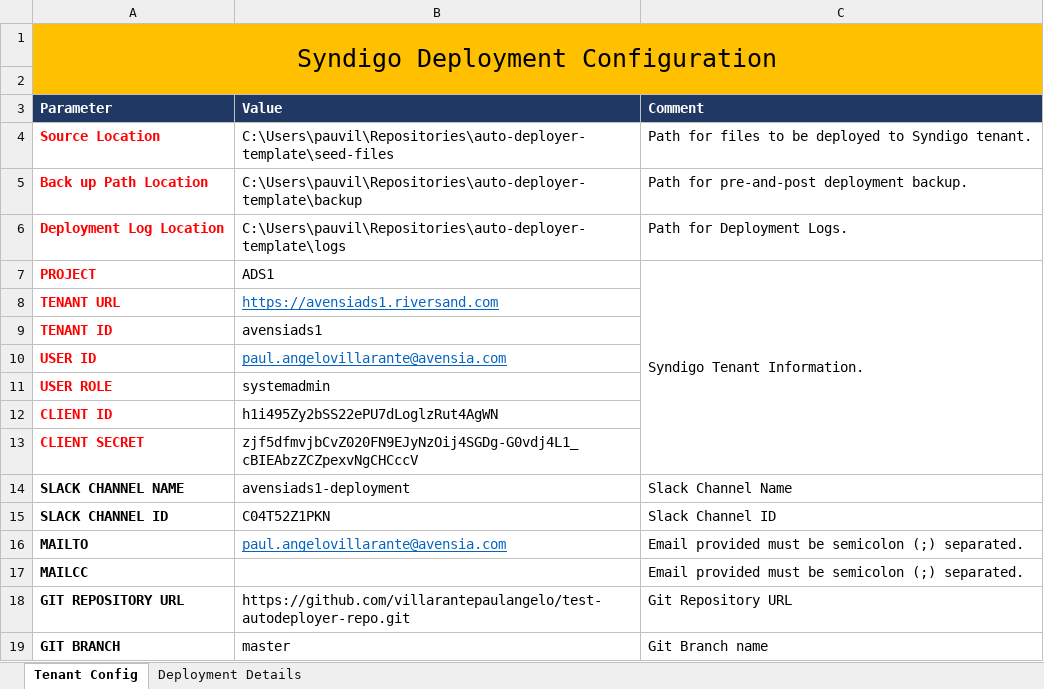
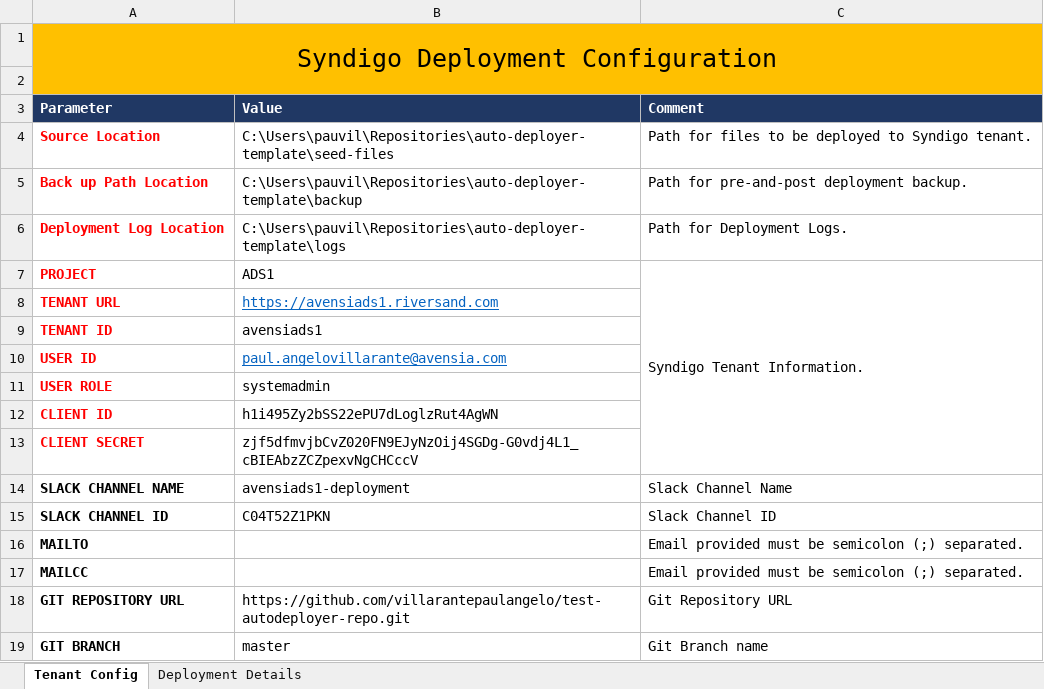
Before and after one commit to villarantepaulangelo/test-autodeployer-repo, an Excel workbook: avensiads1-R1.0.xlsx, sheet Tenant Config, drawn as a sheet; values as stored, in another font and other column widths than the file's, no borders; the diff names each change by its address in the sheet, - before the commit and + after, or states it on an @@ line.

```diff
--- a/avensiads1-R1.0.xlsx (sheet Tenant Config)
+++ b/avensiads1-R1.0.xlsx (sheet Tenant Config)
-B16 (Value): paul.angelovillarante@avensia.com
+B16 (Value): (empty)
```
Also changed, not shown: sheet Deployment Details, 20 other files.
